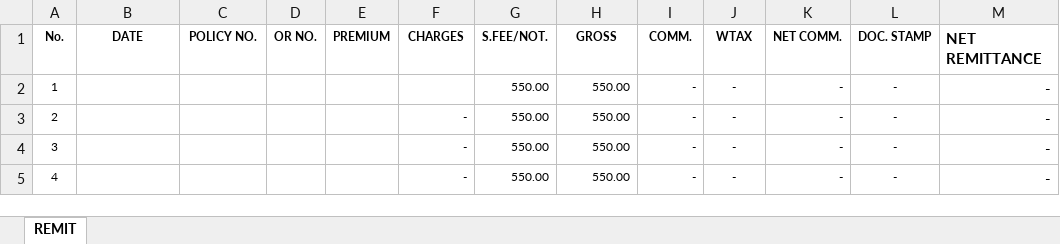
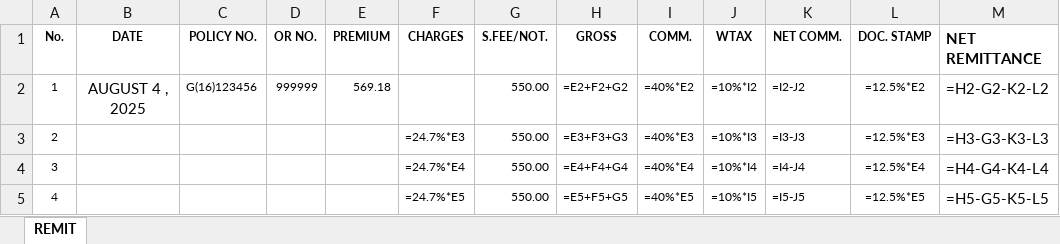
Before and after one commit to crucial-keydev/excelProj, an Excel workbook: REMITTANCE_STY.xlsx, sheet REMIT, drawn as a sheet; only a part is shown; values as stored, in another font and other column widths than the file's, no borders; formulas without a stored value are shown as written; the diff covers the shown part only; the diff names each change by its address in the sheet, - before the commit and + after, or states it on an @@ line.

```diff
--- a/REMITTANCE_STY.xlsx (sheet REMIT)
+++ b/REMITTANCE_STY.xlsx (sheet REMIT)
-B2 (DATE): (empty)
+B2 (DATE): AUGUST 4 , 2025
-C2 (POLICY NO.): (empty)
+C2 (POLICY NO.): G(16)123456
-D2 (OR NO.): (empty)
+D2 (OR NO.): 999999
-E2 (PREMIUM): (empty)
+E2 (PREMIUM): 569.18
-H2 (GROSS): 550.00
+H2 (GROSS): =E2+F2+G2
-I2 (COMM.): -
+I2 (COMM.): =40%*E2
-J2 (WTAX): -
+J2 (WTAX): =10%*I2
-K2 (NET COMM.): -
+K2 (NET COMM.): =I2-J2
-L2 (DOC. STAMP): -
+L2 (DOC. STAMP): =12.5%*E2
-M2 (NET REMITTANCE): -
+M2 (NET REMITTANCE): =H2-G2-K2-L2
-F3 (CHARGES): -
+F3 (CHARGES): =24.7%*E3
-H3 (GROSS): 550.00
+H3 (GROSS): =E3+F3+G3
-I3 (COMM.): -
+I3 (COMM.): =40%*E3
-J3 (WTAX): -
+J3 (WTAX): =10%*I3
-K3 (NET COMM.): -
+K3 (NET COMM.): =I3-J3
-L3 (DOC. STAMP): -
+L3 (DOC. STAMP): =12.5%*E3
-M3 (NET REMITTANCE): -
+M3 (NET REMITTANCE): =H3-G3-K3-L3
-F4 (CHARGES): -
+F4 (CHARGES): =24.7%*E4
-H4 (GROSS): 550.00
+H4 (GROSS): =E4+F4+G4
-I4 (COMM.): -
+I4 (COMM.): =40%*E4
-J4 (WTAX): -
+J4 (WTAX): =10%*I4
-K4 (NET COMM.): -
+K4 (NET COMM.): =I4-J4
-L4 (DOC. STAMP): -
+L4 (DOC. STAMP): =12.5%*E4
-M4 (NET REMITTANCE): -
+M4 (NET REMITTANCE): =H4-G4-K4-L4
-F5 (CHARGES): -
+F5 (CHARGES): =24.7%*E5
-H5 (GROSS): 550.00
+H5 (GROSS): =E5+F5+G5
-I5 (COMM.): -
+I5 (COMM.): =40%*E5
-J5 (WTAX): -
+J5 (WTAX): =10%*I5
-K5 (NET COMM.): -
+K5 (NET COMM.): =I5-J5
-L5 (DOC. STAMP): -
+L5 (DOC. STAMP): =12.5%*E5
-M5 (NET REMITTANCE): -
+M5 (NET REMITTANCE): =H5-G5-K5-L5
```
Also changed, not shown: 310 edited cells elsewhere in this sheet, CIC_MONTHLY_REPORT_STY.xlsx, TEMPLATE_STY.xlsx, 5 other files.
